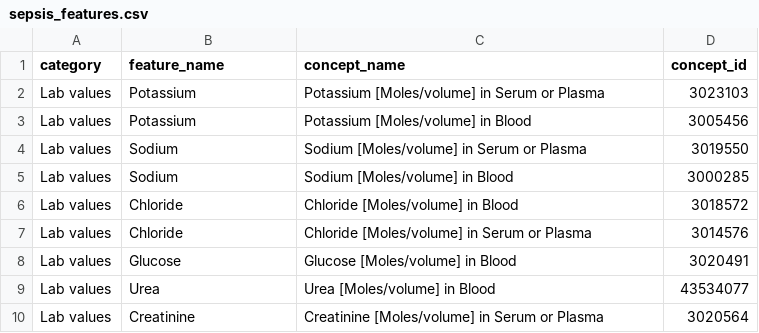
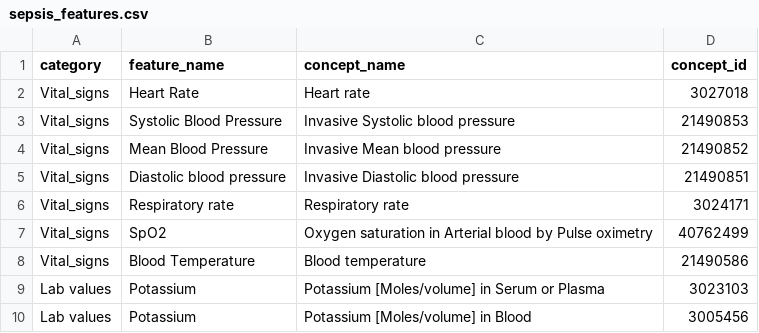
Before and after one commit to AveraGE0/MLRFH, a CSV file: data/sepsis_features.csv, drawn as a sheet; only a part is shown; the shorter side is filled out with more unchanged rows.

Commit message:
Updated sepsis features, transcribed code to work until before imputation

```diff
--- a/data/sepsis_features.csv
+++ b/data/sepsis_features.csv
@@ -1,2 +1,9 @@
 category,feature_name,concept_name,concept_id
+Vital_signs,Heart Rate,Heart rate,3027018
+Vital_signs,Systolic Blood Pressure,Invasive Systolic blood pressure,21490853
+Vital_signs,Mean Blood Pressure,Invasive Mean blood pressure,21490852
+Vital_signs,Diastolic blood pressure,Invasive Diastolic blood pressure,21490851
+Vital_signs,Respiratory rate,Respiratory rate,3024171
+Vital_signs,SpO2,Oxygen saturation in Arterial blood by Pulse oximetry,40762499
+Vital_signs,Blood Temperature,Blood temperature,21490586
 Lab values,Potassium,Potassium [Moles/volume] in Serum or Plasma,3023103
```
Also changed, not shown: 7 other files.
